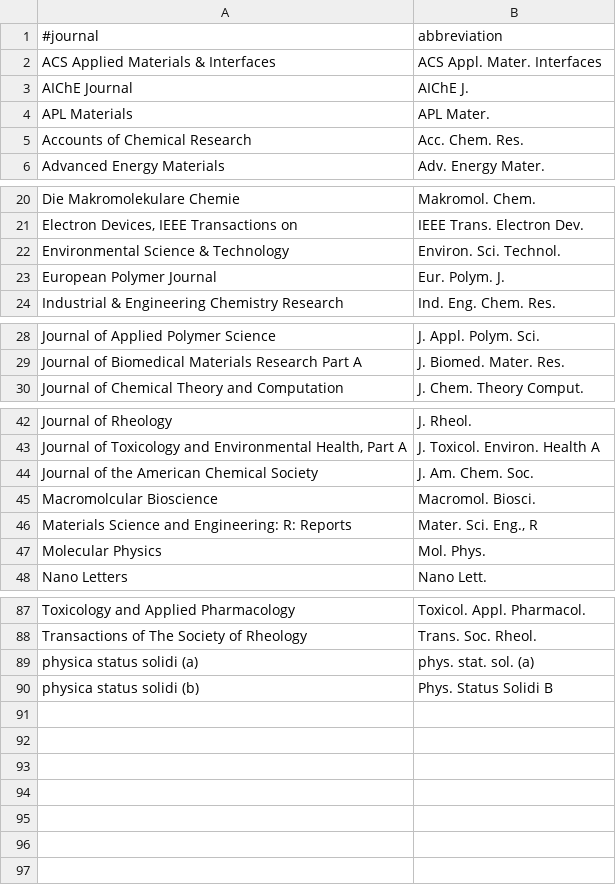
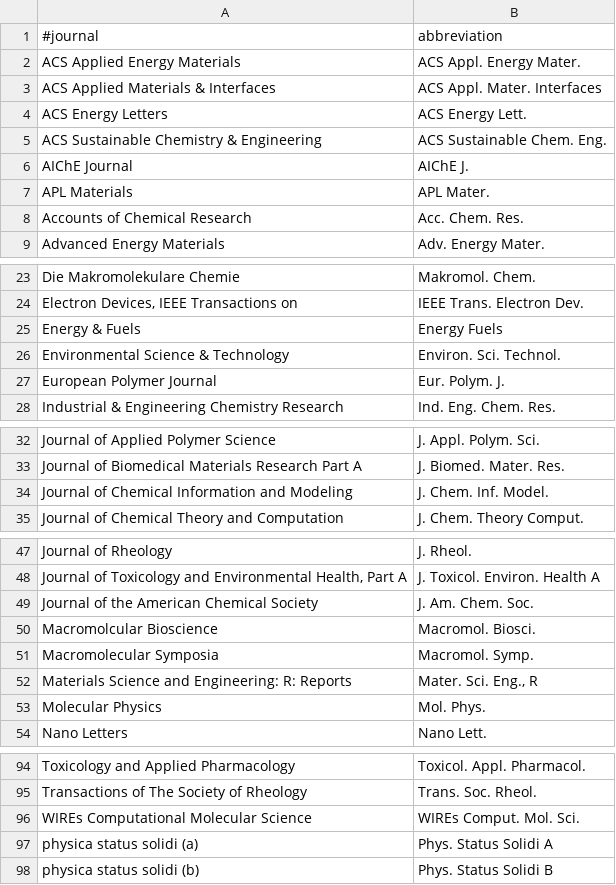
Before and after one commit to e-kwsm/TEXMFHOME, a TSV file: bibtex/biber/journal_list.tsv, drawn as a sheet; only a part is shown, gaps mark what is left out; the diff covers the shown part only.

Commit message:
bibtex/biber/

```diff
--- a/bibtex/biber/journal_list.tsv
+++ b/bibtex/biber/journal_list.tsv
@@ -1,3 +1,6 @@
 #journal	abbreviation
+ACS Applied Energy Materials	ACS Appl. Energy Mater.
 ACS Applied Materials & Interfaces	ACS Appl. Mater. Interfaces
+ACS Energy Letters	ACS Energy Lett.
+ACS Sustainable Chemistry & Engineering	ACS Sustainable Chem. Eng.
 AIChE Journal	AIChE J.
@@ -21,2 +24,3 @@ Die Makromolekulare Chemie	Makromol. Chem.
 Electron Devices, IEEE Transactions on	IEEE Trans. Electron Dev.
+Energy & Fuels	Energy Fuels
 Environmental Science & Technology	Environ. Sci. Technol.
@@ -29,2 +33,3 @@ Journal of Applied Polymer Science	J. Appl. Polym. Sci.
 Journal of Biomedical Materials Research Part A	J. Biomed. Mater. Res.
+Journal of Chemical Information and Modeling	J. Chem. Inf. Model.
 Journal of Chemical Theory and Computation	J. Chem. Theory Comput.
@@ -45,2 +50,3 @@ Journal of the American Chemical Society	J. Am. Chem. Soc.
 Macromolcular Bioscience	Macromol. Biosci.
+Macromolecular Symposia	Macromol. Symp.
 Materials Science and Engineering: R: Reports	Mater. Sci. Eng., R
@@ -88,3 +95,4 @@ Toxicology and Applied Pharmacology	Toxicol. Appl. Pharmacol.
 Transactions of The Society of Rheology	Trans. Soc. Rheol.
-physica status solidi (a)	phys. stat. sol. (a)
+WIREs Computational Molecular Science	WIREs Comput. Mol. Sci.
+physica status solidi (a)	Phys. Status Solidi A
 physica status solidi (b)	Phys. Status Solidi B
```
Also changed, not shown: 1 added row elsewhere in this file, 1 other file.
